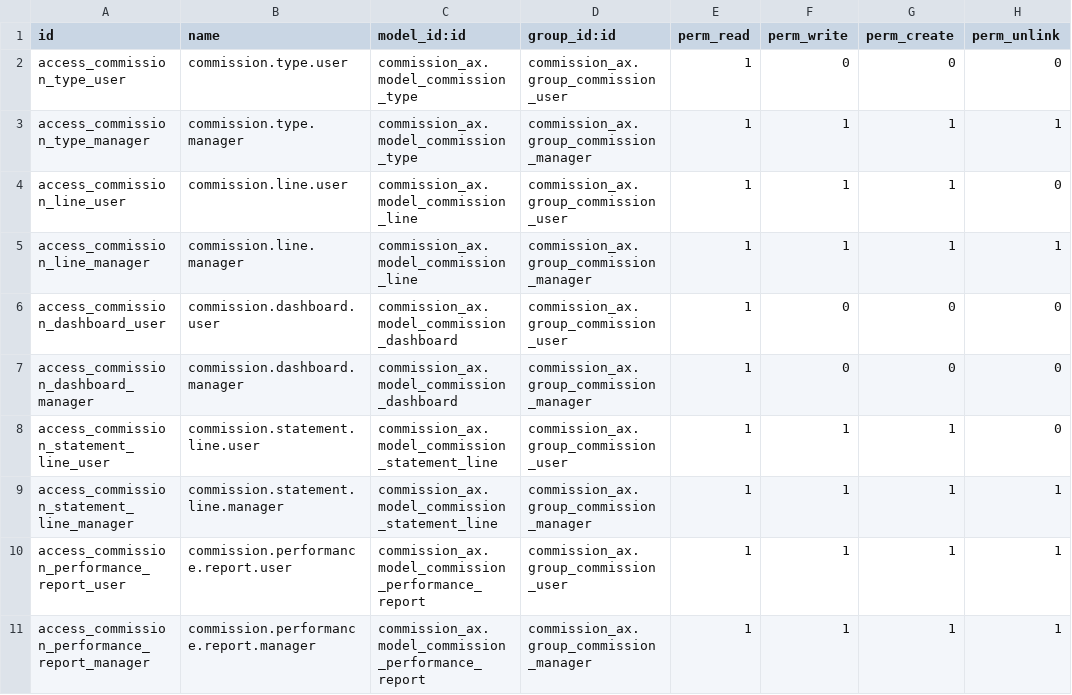
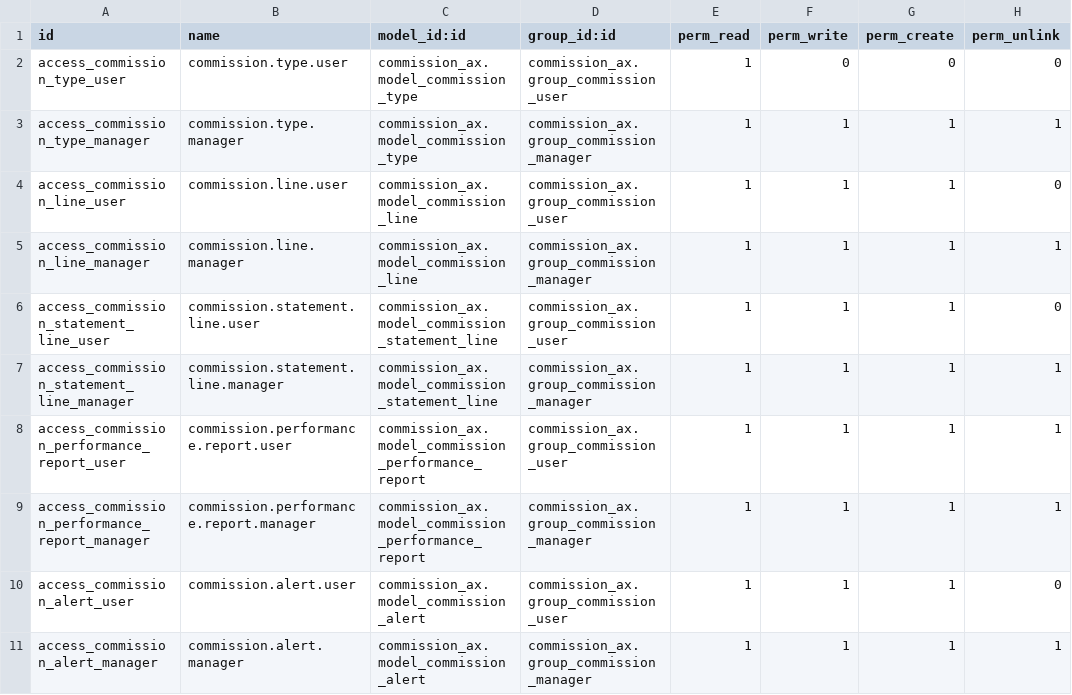
Before and after one commit to renbran/OSUSAPPS, a CSV file: commission_ax/security/ir.model.access.csv, drawn as a sheet; only a part is shown; the shorter side is filled out with more unchanged rows; the diff names each change by its address in the sheet, - before the commit and + after, or states it on an @@ line.

```diff
--- a/commission_ax/security/ir.model.access.csv
+++ b/commission_ax/security/ir.model.access.csv
-row 6: access_commission_dashboard_user | commission.dashboard.user | commission_ax.model_commission_dashboard | commission_ax.group_commission_user | 1 | 0 | 0 | 0
-row 7: access_commission_dashboard_manager | commission.dashboard.manager | commission_ax.model_commission_dashboard | commission_ax.group_commission_manager | 1 | 0 | 0 | 0
```
Also changed, not shown: 9 other files.
